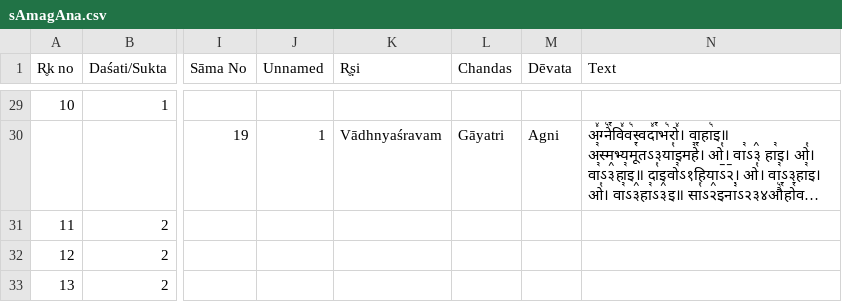
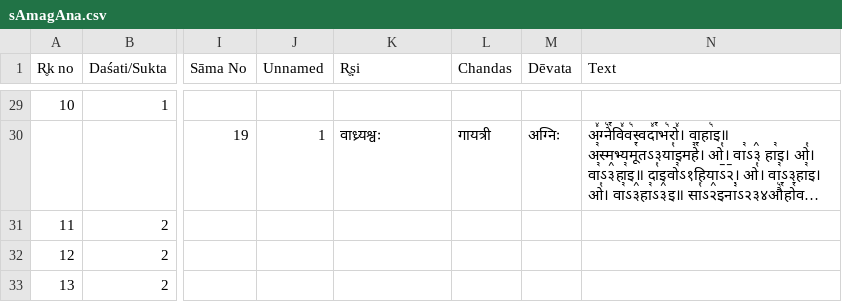
Before and after one commit to f20240810-art/sAmam, a CSV file: malola-organization/sAmagAna.csv, drawn as a sheet; only a part is shown, gaps mark what is left out; long unchanged cells end in …; the diff covers the shown part only; the diff names each change by its address in the sheet, - before the commit and + after, or states it on an @@ line.

```diff
--- a/malola-organization/sAmagAna.csv
+++ b/malola-organization/sAmagAna.csv
-K30 (R̥ṣi): Vādhnyaśravam
+K30 (R̥ṣi): वाध्र्यश्वः
-L30 (Chandas): Gāyatri
+L30 (Chandas): गायत्री
-M30 (Dēvata): Agni
+M30 (Dēvata): अग्निः
```
Also changed, not shown: 54 edited cells elsewhere in this file.
